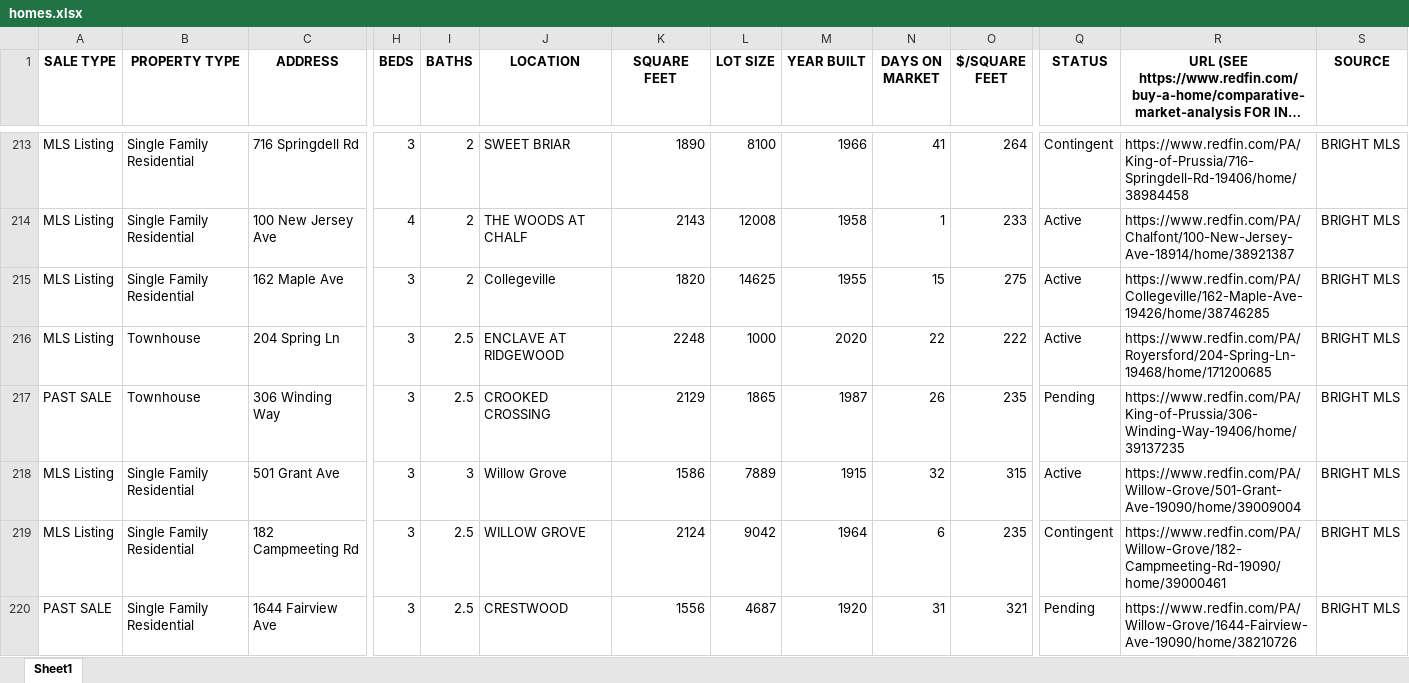
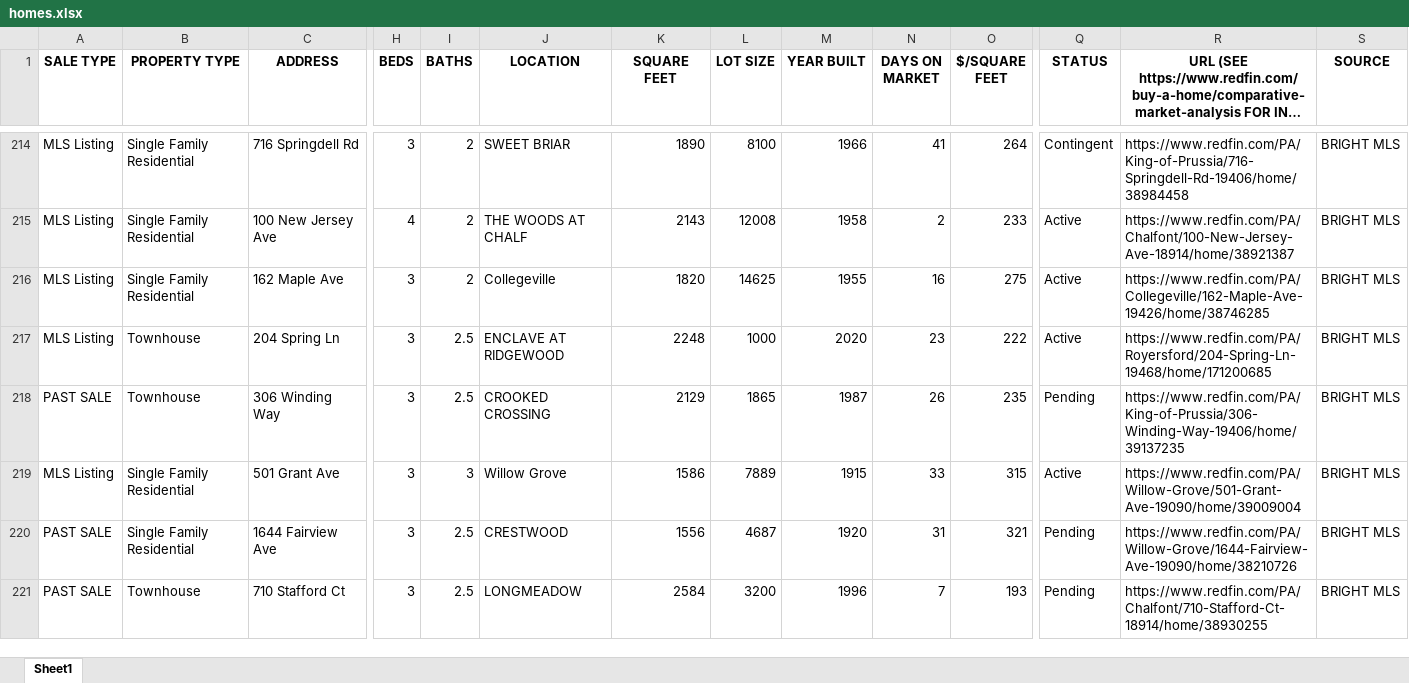
Before and after one commit to Hacker-2004/home-finder, an Excel workbook: homes.xlsx, sheet Sheet1, drawn as a sheet; only a part is shown, gaps mark what is left out; the shorter side is filled out with more unchanged rows; long unchanged cells end in …; values as stored, in another font and other column widths than the file's, no borders; removed rows and columns are numbered as before the commit, all else as after; rows hold the shown columns only; the diff covers the shown part only; the diff names each change by its address in the sheet, - before the commit and + after, or states it on an @@ line.

```diff
--- a/homes.xlsx (sheet Sheet1)
+++ b/homes.xlsx (sheet Sheet1)
-N215 (DAYS ON MARKET): 1
+N215 (DAYS ON MARKET): 2
-N216 (DAYS ON MARKET): 15
+N216 (DAYS ON MARKET): 16
-N217 (DAYS ON MARKET): 22
+N217 (DAYS ON MARKET): 23
-N219 (DAYS ON MARKET): 32
+N219 (DAYS ON MARKET): 33
-row 219: MLS Listing | Single Family Residential | 182 Campmeeting Rd | 3 | 2.5 | WILLOW GROVE | 2124 | 9042 | 1964 | 6 | 235 | Contingent | https://www.redfin.com/PA/Willow-Grove/182-Campmeeting-Rd-19090/home/39000461 | BRIGHT MLS
```
Also changed, not shown: 12 added rows, 18 removed rows and 196 edited cells elsewhere in this sheet, 1 other file.
